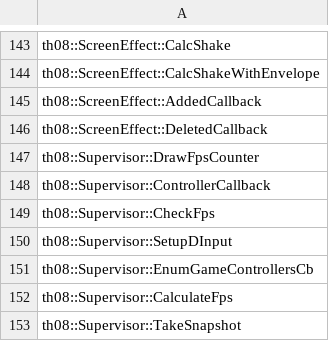
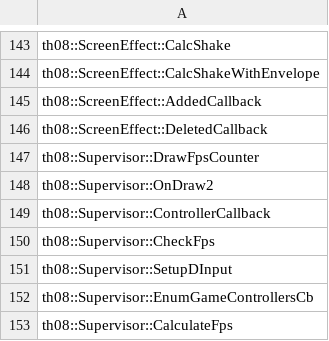
Before and after one commit to Patchouli-CN/th08_dec, a CSV file: config/implemented.csv, drawn as a sheet; only a part is shown, gaps mark what is left out; the shorter side is filled out with more unchanged rows; the diff names each change by its address in the sheet, - before the commit and + after, or states it on an @@ line.

Commit message:
Update decomp progress: add Supervisor::OnDraw2 (92.8%)
OnDraw2's loading-screen fade logic is now substantially decompiled, so
mark it implemented and regenerate the progress SVG (42.78% -> 42.96%
functions).

```diff
--- a/config/implemented.csv
+++ b/config/implemented.csv
+row 148: th08::Supervisor::OnDraw2
```
Also changed, not shown: 2 other files.
